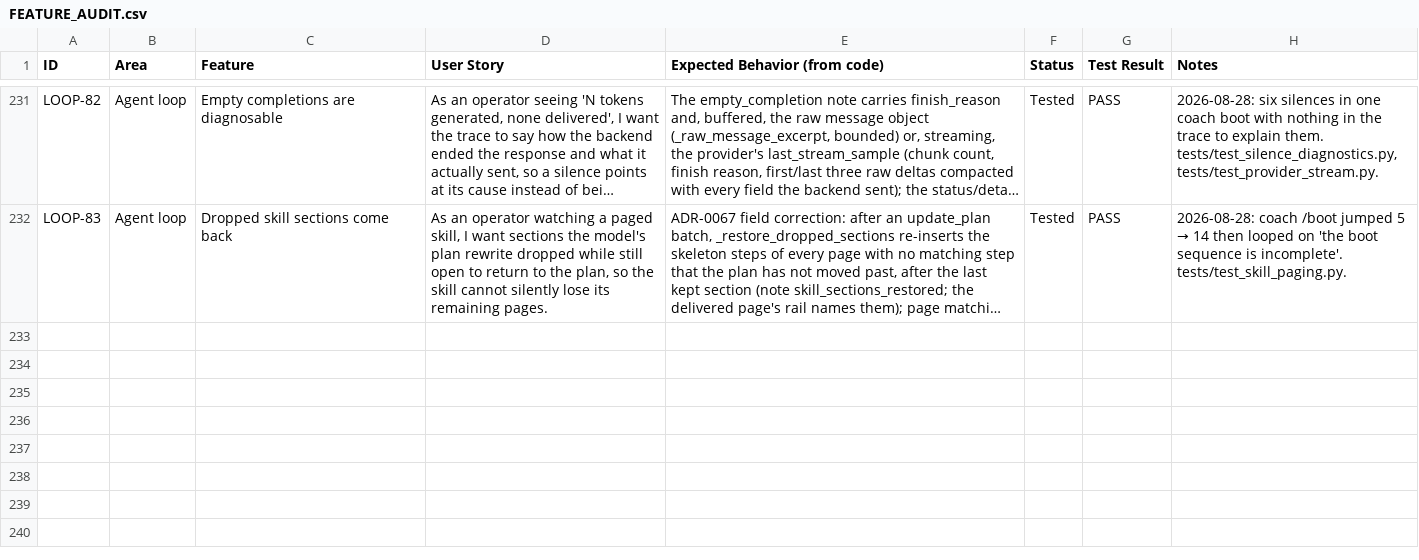
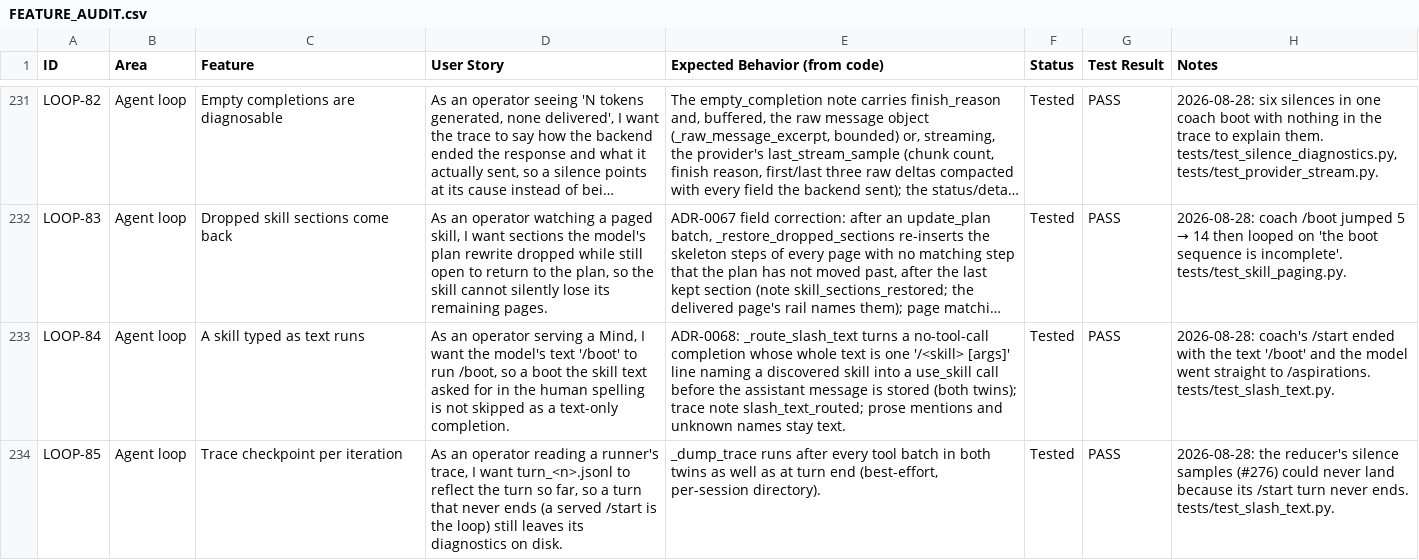
Before and after one commit to zkysar1/Zak-Code, a CSV file: docs/FEATURE_AUDIT.csv, drawn as a sheet; only a part is shown, gaps mark what is left out; long unchanged cells end in …; the diff names each change by its address in the sheet, - before the commit and + after, or states it on an @@ line.

```diff
--- a/docs/FEATURE_AUDIT.csv
+++ b/docs/FEATURE_AUDIT.csv
+row 233: LOOP-84 | Agent loop | A skill typed as text runs | As an operator serving a Mind, I want the model's text '/boot' to run /boot, so a boot the skill text asked for in the human spelling is not skipped as a text-only completion. | ADR-0068: _route_slash_text turns a no-tool-call completion whose whole text is one '/<skill> [args]' line naming a discovered skill into a use_skill call before the assistant message is stored (both twins); trace note slash_text_routed; prose mentions and unknown names stay text. | Tested | PASS | 2026-08-28: coach's /start ended with the text '/boot' and the model went straight to /aspirations. tests/test_slash_text.py.
+row 234: LOOP-85 | Agent loop | Trace checkpoint per iteration | As an operator reading a runner's trace, I want turn_<n>.jsonl to reflect the turn so far, so a turn that never ends (a served /start is the loop) still leaves its diagnostics on disk. | _dump_trace runs after every tool batch in both twins as well as at turn end (best-effort, per-session directory). | Tested | PASS | 2026-08-28: the reducer's silence samples (#276) could never land because its /start turn never ends. tests/test_slash_text.py.
```
Also changed, not shown: 3 other files.
